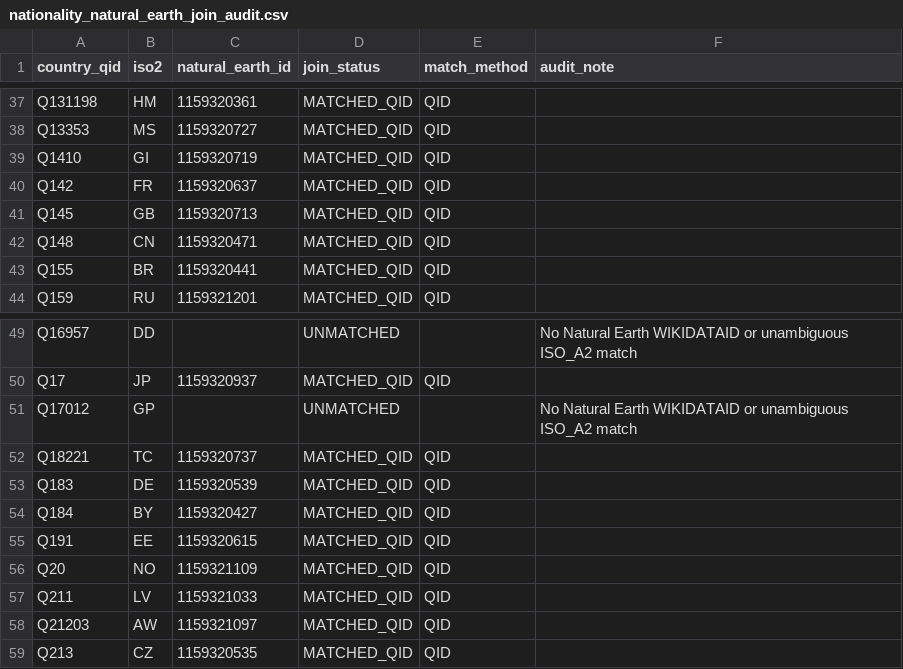
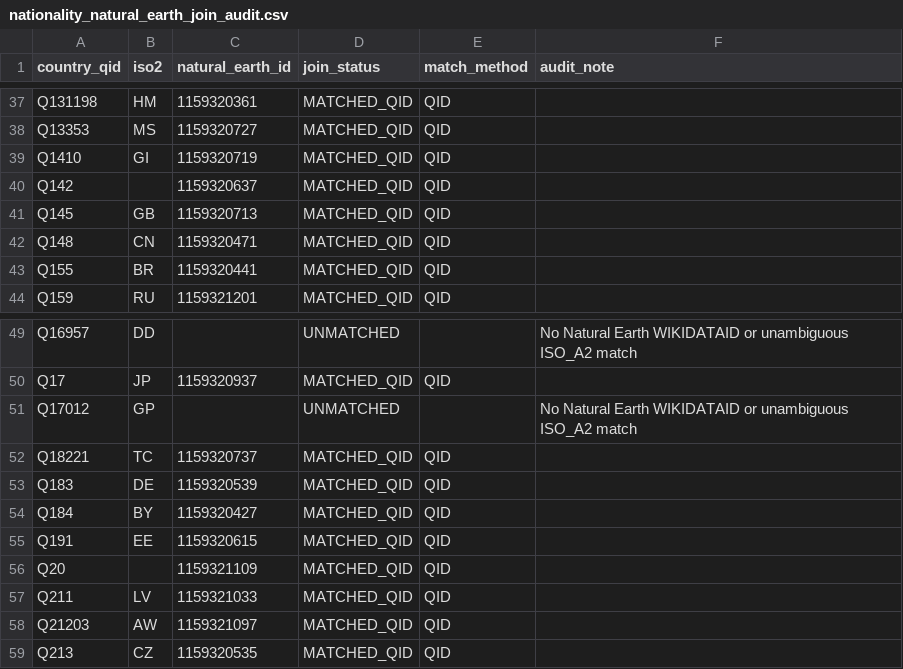
Before and after one commit to adhamthearray/Privacy_Gateway_Finaira, a CSV file: reports/nationality_natural_earth_join_audit.csv, drawn as a sheet; only a part is shown, gaps mark what is left out; the diff covers the shown part only.

```diff
--- a/reports/nationality_natural_earth_join_audit.csv
+++ b/reports/nationality_natural_earth_join_audit.csv
@@ -39,3 +39,3 @@ Q13353,MS,1159320727,MATCHED_QID,QID,
 Q1410,GI,1159320719,MATCHED_QID,QID,
-Q142,FR,1159320637,MATCHED_QID,QID,
+Q142,,1159320637,MATCHED_QID,QID,
 Q145,GB,1159320713,MATCHED_QID,QID,
@@ -55,3 +55,3 @@ Q184,BY,1159320427,MATCHED_QID,QID,
 Q191,EE,1159320615,MATCHED_QID,QID,
-Q20,NO,1159321109,MATCHED_QID,QID,
+Q20,,1159321109,MATCHED_QID,QID,
 Q211,LV,1159321033,MATCHED_QID,QID,
```
Also changed, not shown: 6 added rows and 6 edited cells elsewhere in this file, 21 other files.
